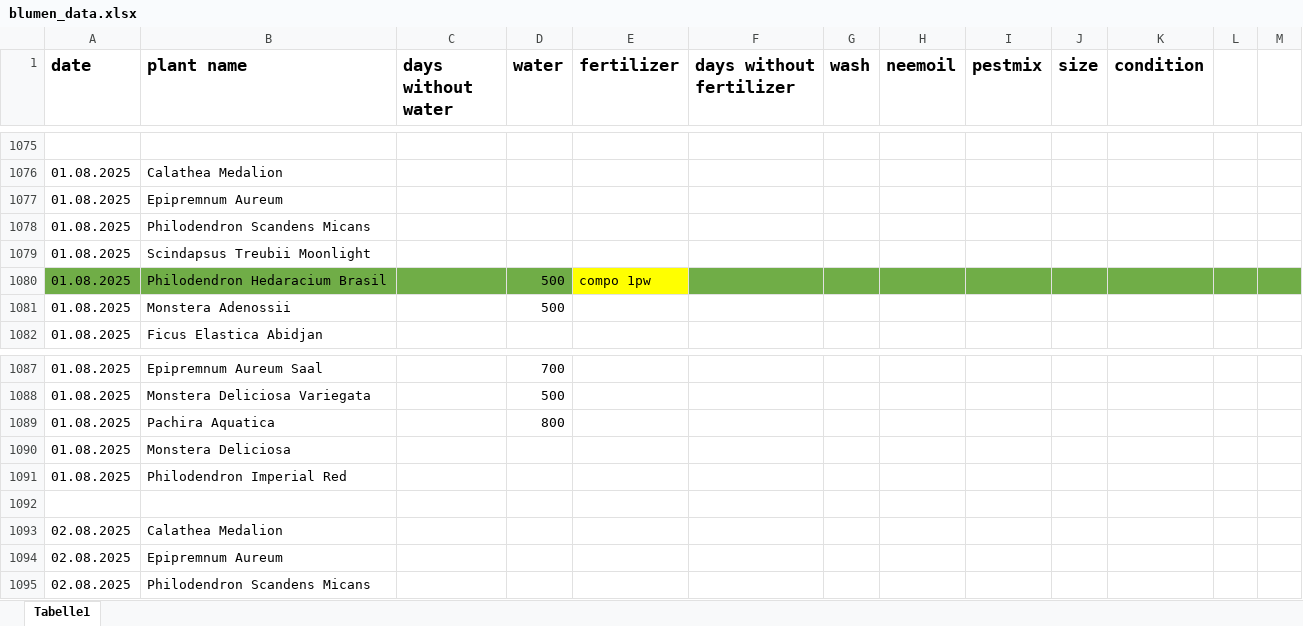
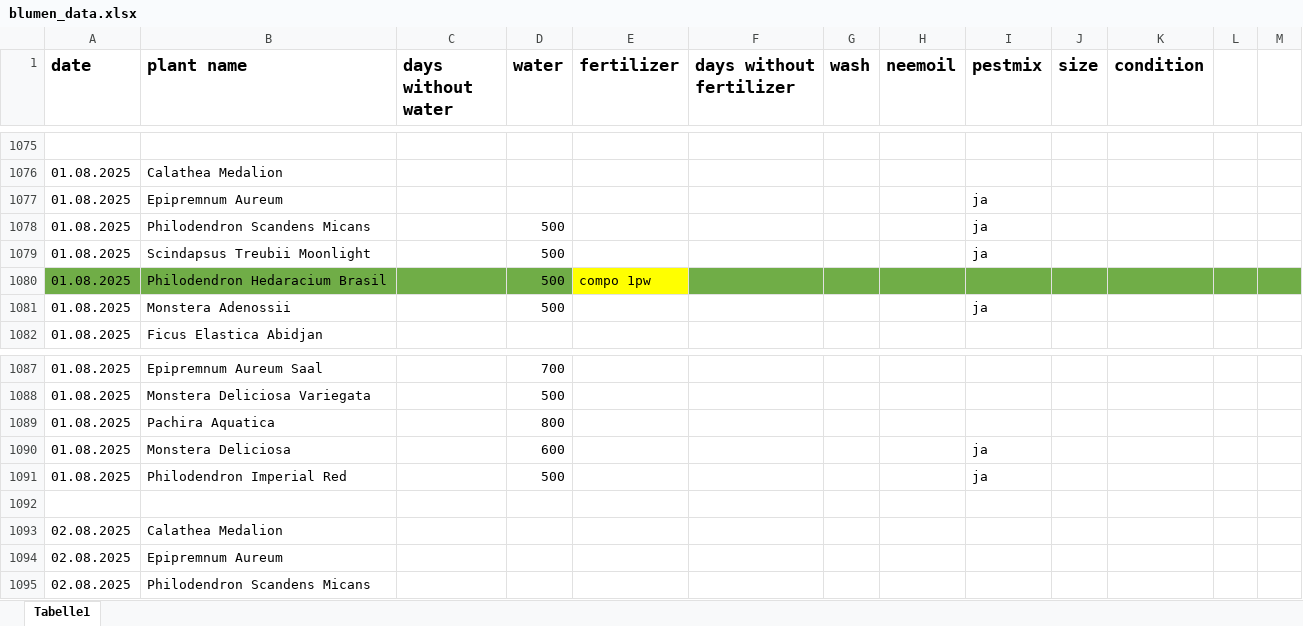
Before and after one commit to Iakithega/blumn, an Excel workbook: data/blumen_data.xlsx, sheet Tabelle1, drawn as a sheet; only a part is shown, gaps mark what is left out; values as stored, in another font and other column widths than the file's, no borders; the diff names each change by its address in the sheet, - before the commit and + after, or states it on an @@ line.

Commit message:
nentry

```diff
--- a/data/blumen_data.xlsx (sheet Tabelle1)
+++ b/data/blumen_data.xlsx (sheet Tabelle1)
-I1077:I1079 (pestmix): (empty)
+I1077:I1079 (pestmix): ja
-D1078:D1079 (water): (empty)
+D1078:D1079 (water): 500
-I1081 (pestmix): (empty)
+I1081 (pestmix): ja
-D1090 (water): (empty)
+D1090 (water): 600
-I1090:I1091 (pestmix): (empty)
+I1090:I1091 (pestmix): ja
-D1091 (water): (empty)
+D1091 (water): 500
```
